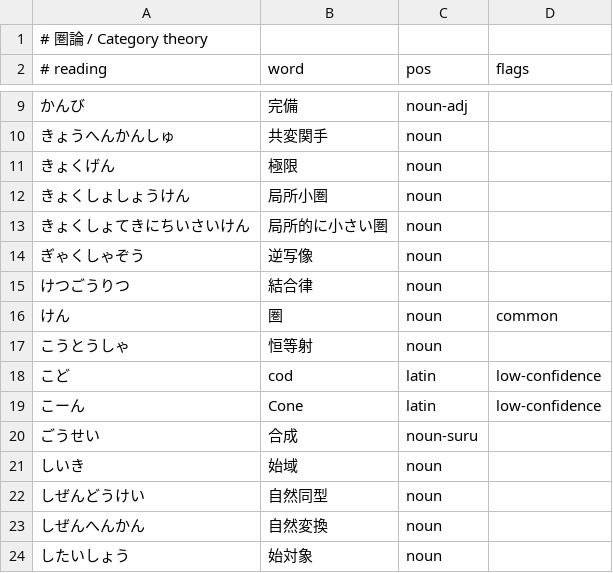
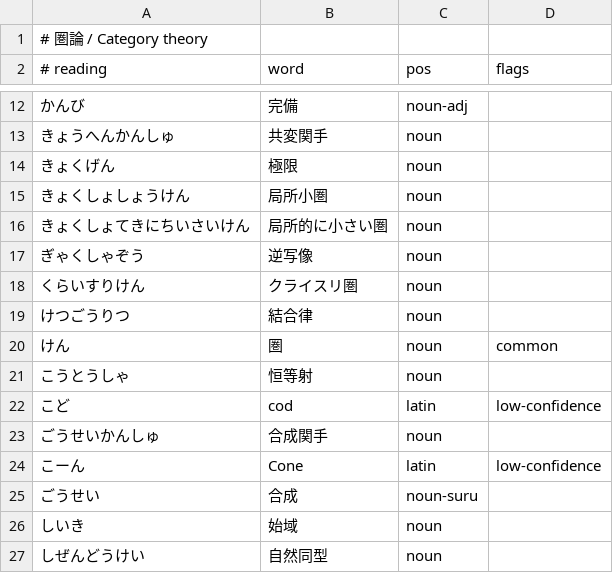
Before and after one commit to ys-math/math-dict, a TSV file: terms/01-category-theory.tsv, drawn as a sheet; only a part is shown, gaps mark what is left out; the shorter side is filled out with more unchanged rows; the diff covers the shown part only.

```diff
--- a/terms/01-category-theory.tsv
+++ b/terms/01-category-theory.tsv
@@ -14,2 +17,3 @@
 ぎゃくしゃぞう	逆写像	noun
+くらいすりけん	クライスリ圏	noun
 けつごうりつ	結合律	noun
@@ -18,2 +22,3 @@
 こど	cod	latin	low-confidence
+ごうせいかんしゅ	合成関手	noun
 こーん	Cone	latin	low-confidence
```
Also changed, not shown: 19 added rows elsewhere in this file, terms/02-commutative-ring-theory.tsv, 10 other files.
